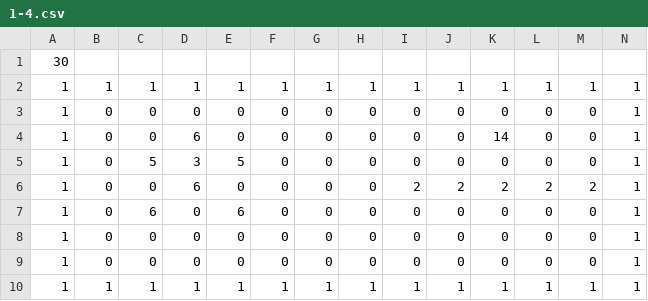
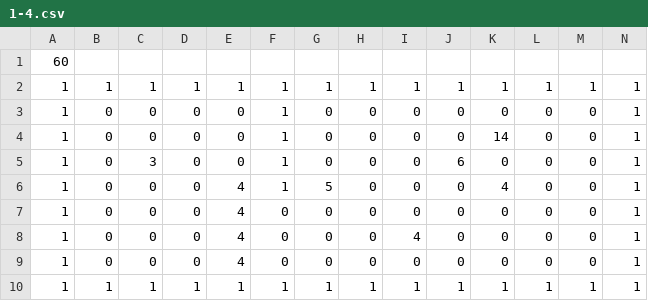
Before and after one commit to matsumoto36/Hasamu2017, a CSV file: Assets/Resources/CSV/1-4.csv, drawn as a sheet.

```diff
--- a/Assets/Resources/CSV/1-4.csv
+++ b/Assets/Resources/CSV/1-4.csv
@@ -1,10 +1,10 @@
-30
+60
 1,1,1,1,1,1,1,1,1,1,1,1,1,1
-1,0,0,0,0,0,0,0,0,0,0,0,0,1
-1,0,0,6,0,0,0,0,0,0,14,0,0,1
-1,0,5,3,5,0,0,0,0,0,0,0,0,1
-1,0,0,6,0,0,0,0,2,2,2,2,2,1
-1,0,6,0,6,0,0,0,0,0,0,0,0,1
-1,0,0,0,0,0,0,0,0,0,0,0,0,1
-1,0,0,0,0,0,0,0,0,0,0,0,0,1
+1,0,0,0,0,1,0,0,0,0,0,0,0,1
+1,0,0,0,0,1,0,0,0,0,14,0,0,1
+1,0,3,0,0,1,0,0,0,6,0,0,0,1
+1,0,0,0,4,1,5,0,0,0,4,0,0,1
+1,0,0,0,4,0,0,0,0,0,0,0,0,1
+1,0,0,0,4,0,0,0,4,0,0,0,0,1
+1,0,0,0,4,0,0,0,0,0,0,0,0,1
 1,1,1,1,1,1,1,1,1,1,1,1,1,1
```
Also changed, not shown: Assets/Resources/CSV/1-3.csv, Assets/Resources/CSV/1-5.csv, 47 other files.
